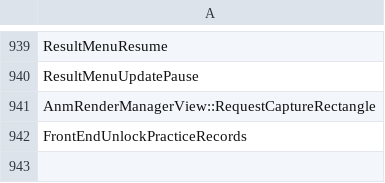
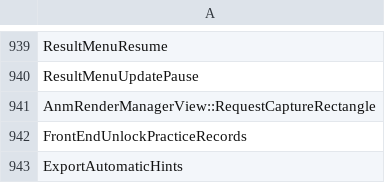
Before and after one commit to N0zoM1z0/th10, a CSV file: config/implemented.csv, drawn as a sheet; only a part is shown, gaps mark what is left out; the diff names each change by its address in the sheet, - before the commit and + after, or states it on an @@ line.

```diff
--- a/config/implemented.csv
+++ b/config/implemented.csv
+row 943: ExportAutomaticHints
```
Also changed, not shown: config/functions.csv, config/reccmp-functions.csv, 9 other files.
